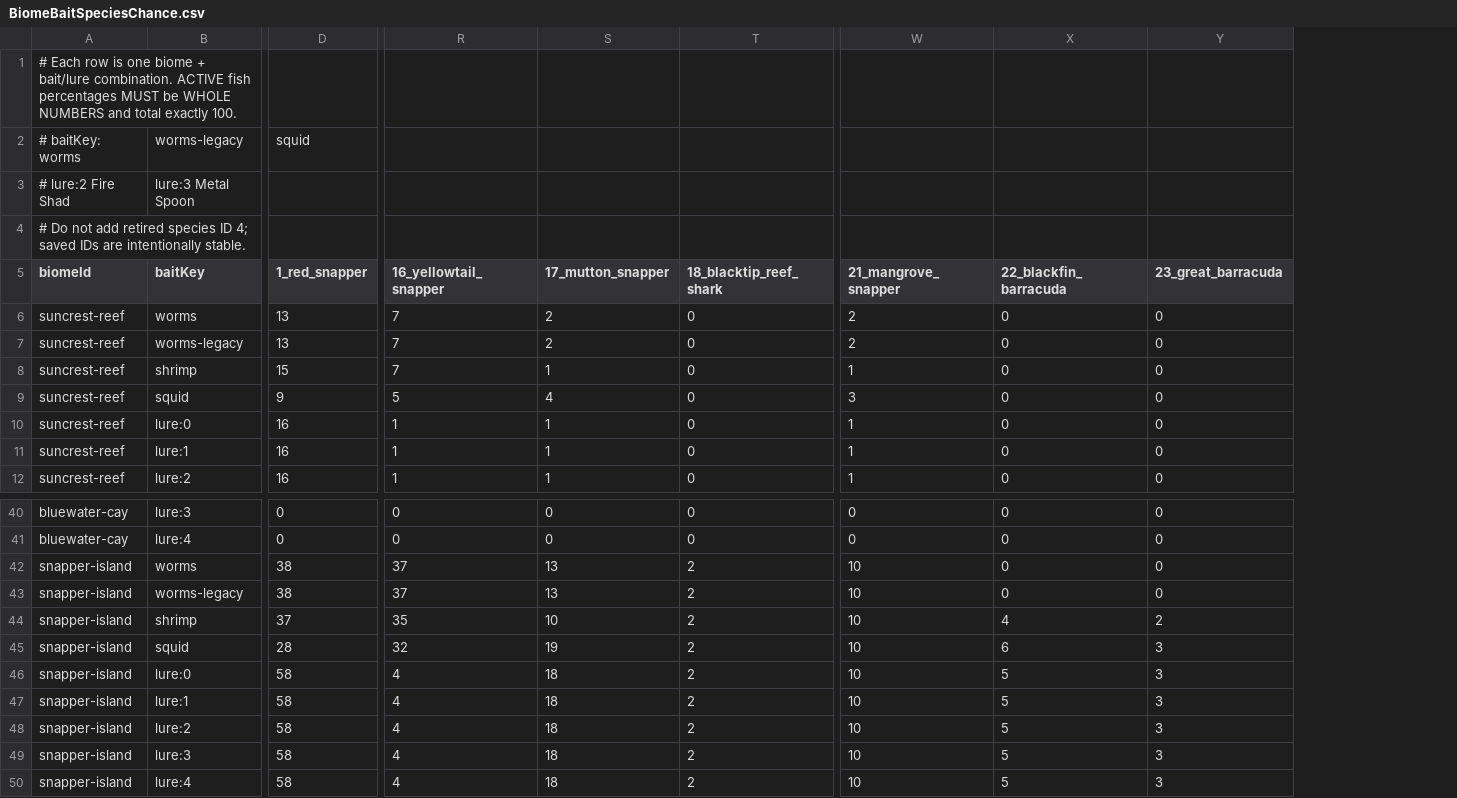
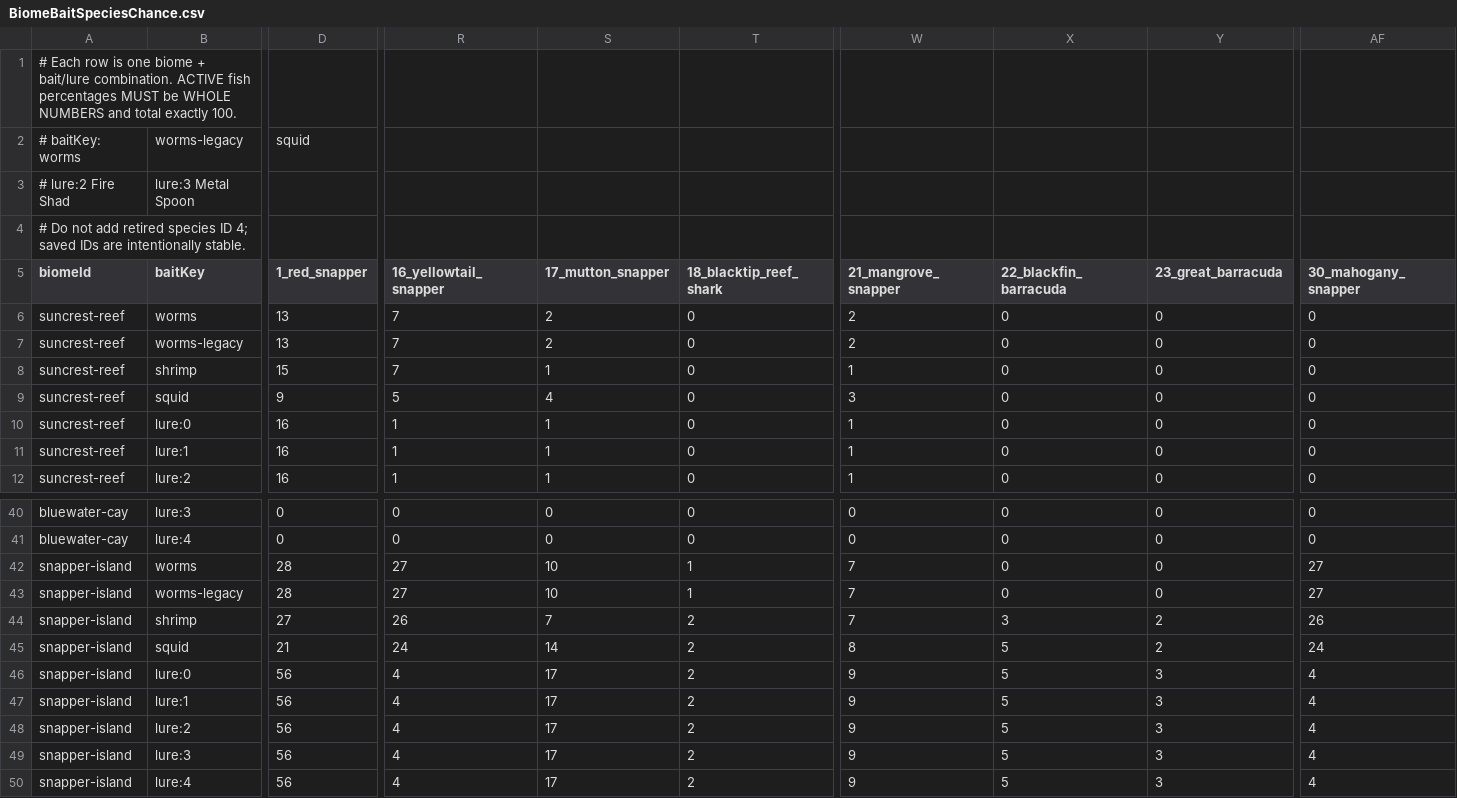
Before and after one commit to EthanL1245/3D-Android-Open-World, a CSV file: Assets/Resources/FishingTuning/BiomeBaitSpeciesChance.csv, drawn as a sheet; only a part is shown, gaps mark what is left out; the diff names each change by its address in the sheet, - before the commit and + after, or states it on an @@ line.

```diff
--- a/Assets/Resources/FishingTuning/BiomeBaitSpeciesChance.csv
+++ b/Assets/Resources/FishingTuning/BiomeBaitSpeciesChance.csv
+column AF (30_mahogany_snapper), rows 6-12: all 0; rows 40-50: 0 | 0 | 27 | 27 | 26 | 24 | 4 | 4 | 4 | 4 | 4
-D42:D43 (1_red_snapper): 38
+D42:D43 (1_red_snapper): 28
-R42:R43 (16_yellowtail_snapper): 37
+R42:R43 (16_yellowtail_snapper): 27
-S42:S43 (17_mutton_snapper): 13
+S42:S43 (17_mutton_snapper): 10
-T42:T43 (18_blacktip_reef_shark): 2
+T42:T43 (18_blacktip_reef_shark): 1
-W42:W44 (21_mangrove_snapper): 10
+W42:W44 (21_mangrove_snapper): 7
-D44 (1_red_snapper): 37
+D44 (1_red_snapper): 27
-R44 (16_yellowtail_snapper): 35
+R44 (16_yellowtail_snapper): 26
-S44 (17_mutton_snapper): 10
+S44 (17_mutton_snapper): 7
-X44 (22_blackfin_barracuda): 4
+X44 (22_blackfin_barracuda): 3
-D45 (1_red_snapper): 28
+D45 (1_red_snapper): 21
-R45 (16_yellowtail_snapper): 32
+R45 (16_yellowtail_snapper): 24
-S45 (17_mutton_snapper): 19
+S45 (17_mutton_snapper): 14
-W45 (21_mangrove_snapper): 10
+W45 (21_mangrove_snapper): 8
-X45 (22_blackfin_barracuda): 6
+X45 (22_blackfin_barracuda): 5
-Y45 (23_great_barracuda): 3
+Y45 (23_great_barracuda): 2
-D46:D50 (1_red_snapper): 58
+D46:D50 (1_red_snapper): 56
-S46:S50 (17_mutton_snapper): 18
+S46:S50 (17_mutton_snapper): 17
-W46:W50 (21_mangrove_snapper): 10
+W46:W50 (21_mangrove_snapper): 9
```
Also changed, not shown: Assets/Resources/FishingTuning/BiomeFishWeights.csv, Assets/Resources/FishingTuning/FishStats.csv, 12 other files.
